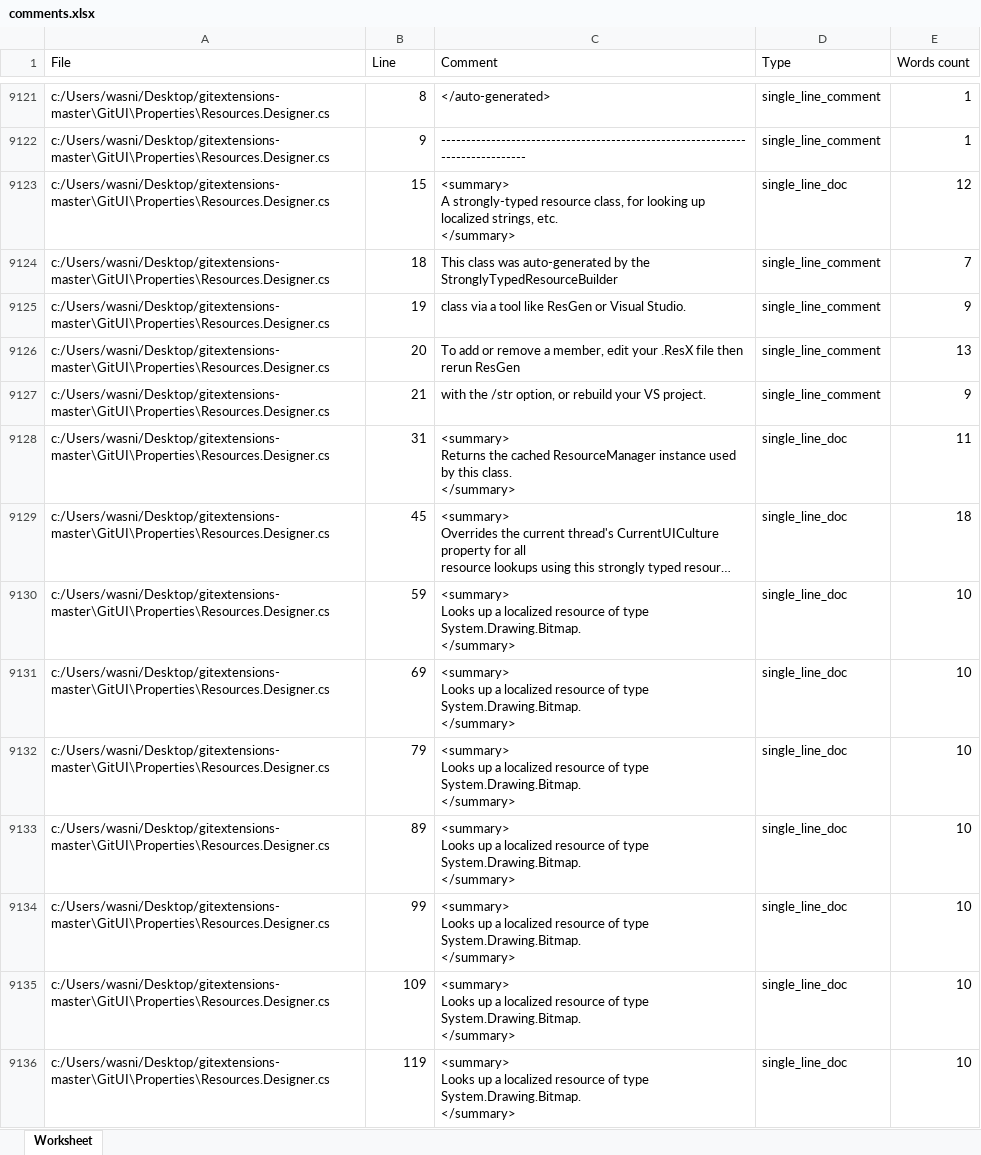
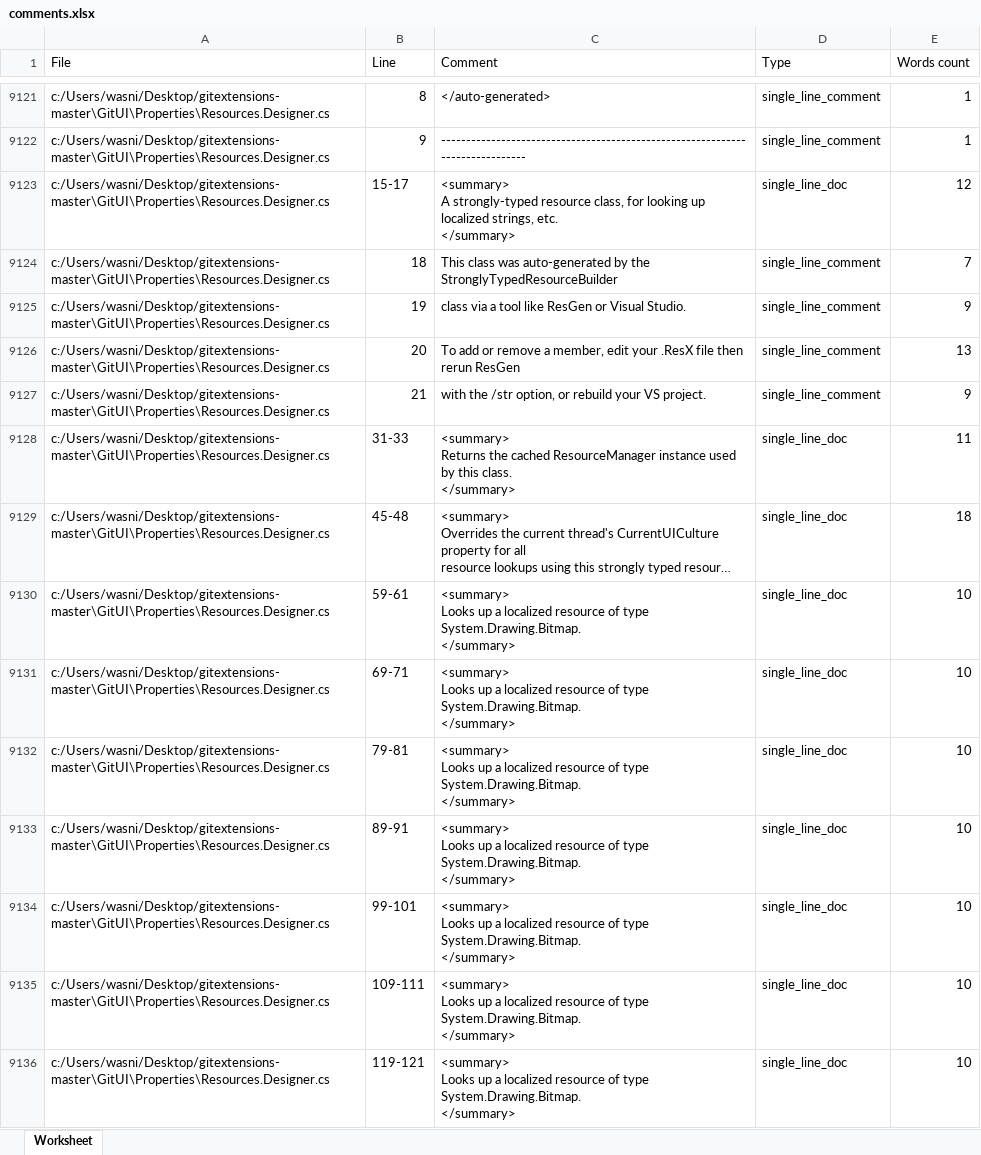
Before and after one commit to Mikilll94/CommentsAnalysis, an Excel workbook: RoslynPlay/comments.xlsx, sheet Worksheet, drawn as a sheet; only a part is shown, gaps mark what is left out; long unchanged cells end in …; values as stored, in another font and other column widths than the file's, no cell formats; the diff covers the shown part only; the diff names each change by its address in the sheet, - before the commit and + after, or states it on an @@ line.

Commit message:
Line end for multi-line comments.

```diff
--- a/RoslynPlay/comments.xlsx (sheet Worksheet)
+++ b/RoslynPlay/comments.xlsx (sheet Worksheet)
-B9123 (Line): 15
+B9123 (Line): 15-17
-B9128 (Line): 31
+B9128 (Line): 31-33
-B9129 (Line): 45
+B9129 (Line): 45-48
-B9130 (Line): 59
+B9130 (Line): 59-61
-B9131 (Line): 69
+B9131 (Line): 69-71
-B9132 (Line): 79
+B9132 (Line): 79-81
-B9133 (Line): 89
+B9133 (Line): 89-91
-B9134 (Line): 99
+B9134 (Line): 99-101
-B9135 (Line): 109
+B9135 (Line): 109-111
-B9136 (Line): 119
+B9136 (Line): 119-121
```
Also changed, not shown: 1942 edited cells elsewhere in this sheet, cell formats, 3 other files.
